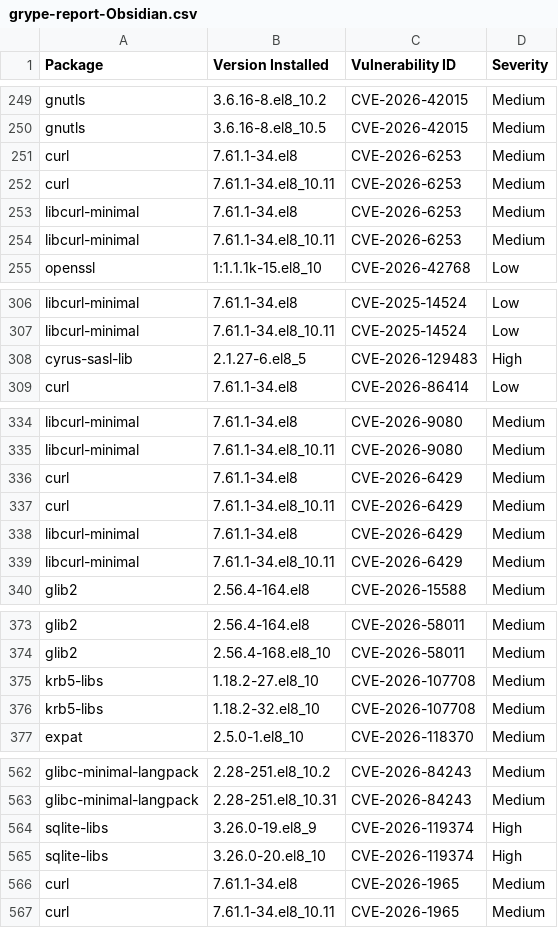
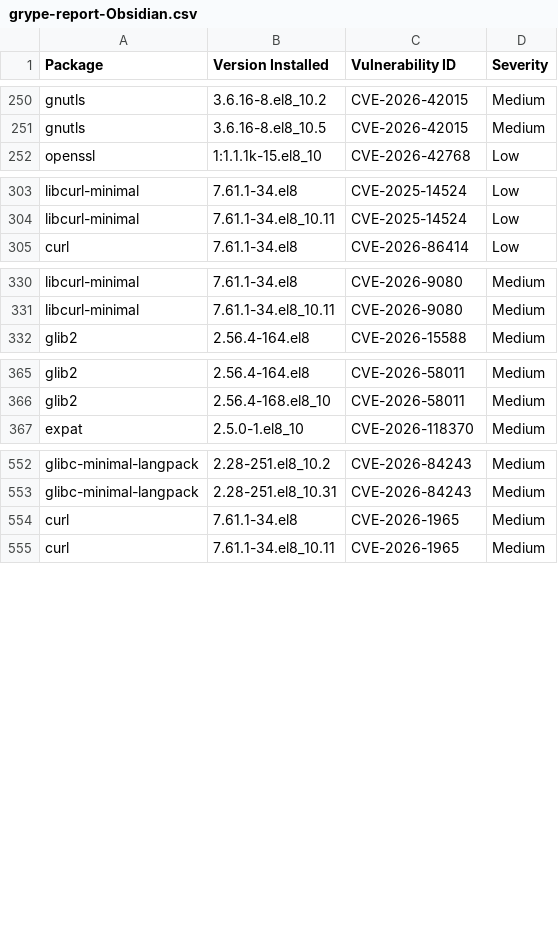
Before and after one commit to AnchorLayer/docker-baseimage-rocky, a CSV file: vuln-reports-Obsidian/grype-report-Obsidian.csv, drawn as a sheet; only a part is shown, gaps mark what is left out; removed rows and columns are numbered as before the commit, all else as after; the diff covers the shown part only; the diff names each change by its address in the sheet, - before the commit and + after, or states it on an @@ line.

```diff
--- a/vuln-reports-Obsidian/grype-report-Obsidian.csv
+++ b/vuln-reports-Obsidian/grype-report-Obsidian.csv
-row 251: curl | 7.61.1-34.el8 | CVE-2026-6253 | Medium
-row 252: curl | 7.61.1-34.el8_10.11 | CVE-2026-6253 | Medium
-row 253: libcurl-minimal | 7.61.1-34.el8 | CVE-2026-6253 | Medium
-row 254: libcurl-minimal | 7.61.1-34.el8_10.11 | CVE-2026-6253 | Medium
-row 308: cyrus-sasl-lib | 2.1.27-6.el8_5 | CVE-2026-129483 | High
-row 336: curl | 7.61.1-34.el8 | CVE-2026-6429 | Medium
-row 337: curl | 7.61.1-34.el8_10.11 | CVE-2026-6429 | Medium
-row 338: libcurl-minimal | 7.61.1-34.el8 | CVE-2026-6429 | Medium
-row 339: libcurl-minimal | 7.61.1-34.el8_10.11 | CVE-2026-6429 | Medium
-row 375: krb5-libs | 1.18.2-27.el8_10 | CVE-2026-107708 | Medium
-row 376: krb5-libs | 1.18.2-32.el8_10 | CVE-2026-107708 | Medium
-row 564: sqlite-libs | 3.26.0-19.el8_9 | CVE-2026-119374 | High
-row 565: sqlite-libs | 3.26.0-20.el8_10 | CVE-2026-119374 | High
```
Also changed, not shown: 2 added rows and 15 moved rows elsewhere in this file, vuln-reports-Onyx/grype-report-Onyx.csv, vuln-reports-Quartz/grype-report-Quartz.csv, 16 other files.
